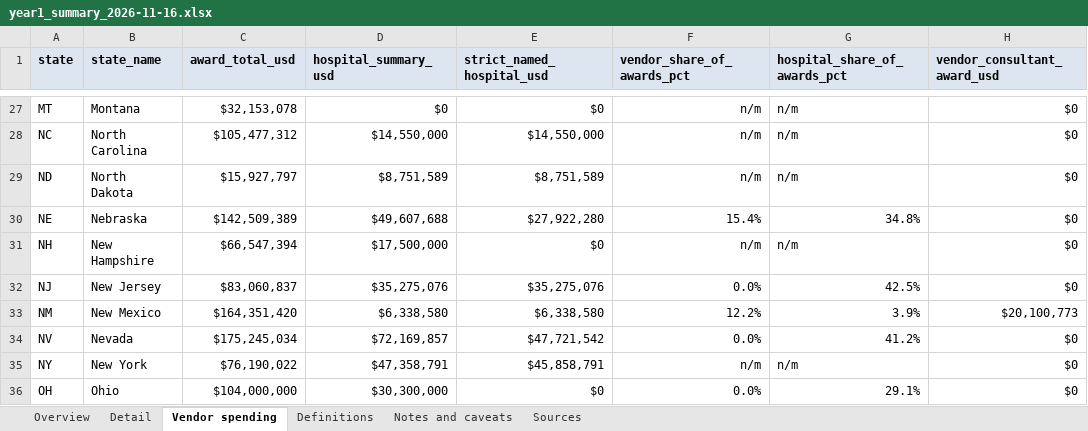
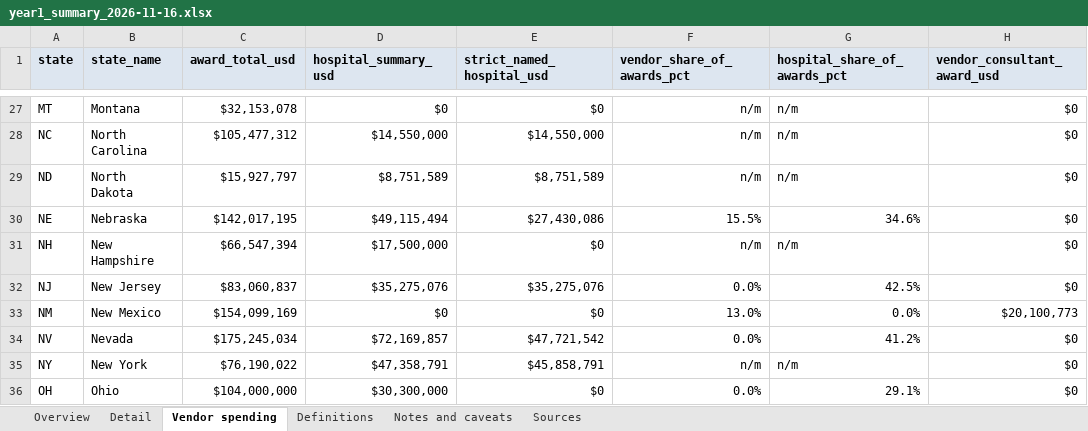
Before and after one commit to INicchitta12/RHTP_Tracker, an Excel workbook: output/year1_summary_2026-11-16.xlsx, sheet Vendor spending, drawn as a sheet; only a part is shown, gaps mark what is left out; values as stored, in another font and other column widths than the file's, no borders; the diff covers the shown part only; the diff names each change by its address in the sheet, - before the commit and + after, or states it on an @@ line.

```diff
--- a/output/year1_summary_2026-11-16.xlsx (sheet Vendor spending)
+++ b/output/year1_summary_2026-11-16.xlsx (sheet Vendor spending)
-C30 (award_total_usd): $142,509,389
+C30 (award_total_usd): $142,017,195
-D30 (hospital_summary_usd): $49,607,688
+D30 (hospital_summary_usd): $49,115,494
-E30 (strict_named_hospital_usd): $27,922,280
+E30 (strict_named_hospital_usd): $27,430,086
-F30 (vendor_share_of_awards_pct): 15.4%
+F30 (vendor_share_of_awards_pct): 15.5%
-G30 (hospital_share_of_awards_pct): 34.8%
+G30 (hospital_share_of_awards_pct): 34.6%
-C33 (award_total_usd): $164,351,420
+C33 (award_total_usd): $154,099,169
-D33 (hospital_summary_usd): $6,338,580
+D33 (hospital_summary_usd): $0
-E33 (strict_named_hospital_usd): $6,338,580
+E33 (strict_named_hospital_usd): $0
-F33 (vendor_share_of_awards_pct): 12.2%
+F33 (vendor_share_of_awards_pct): 13.0%
-G33 (hospital_share_of_awards_pct): 3.9%
+G33 (hospital_share_of_awards_pct): 0.0%
```
Also changed, not shown: 23 edited cells elsewhere in this sheet, sheet Detail, sheet Overview, sheet Sources, sheet Notes and caveats, output/completed_states_2026-11-16.xlsx, output/verified_vendor_list_2026-11-16.xlsx, 42 other files.
